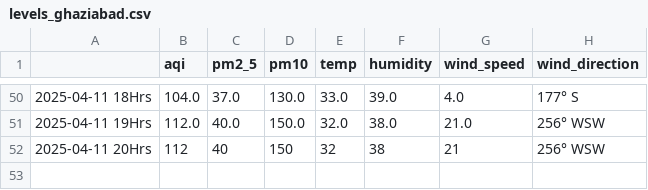
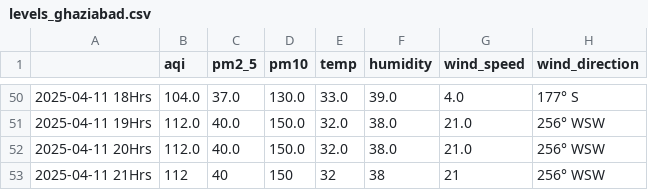
Before and after one commit to Prashant-Sharma-2056/Pollution-Tracker, a CSV file: levels_ghaziabad.csv, drawn as a sheet; only a part is shown, gaps mark what is left out.

```diff
--- a/levels_ghaziabad.csv
+++ b/levels_ghaziabad.csv
@@ -51,2 +51,3 @@
 2025-04-11 19Hrs,112.0,40.0,150.0,32.0,38.0,21.0,256° WSW
-2025-04-11 20Hrs,112,40,150,32,38,21,256° WSW
+2025-04-11 20Hrs,112.0,40.0,150.0,32.0,38.0,21.0,256° WSW
+2025-04-11 21Hrs,112,40,150,32,38,21,256° WSW
```
Also changed, not shown: levels_greater-noida.csv, levels_hyderabad.csv, 4 other files.
